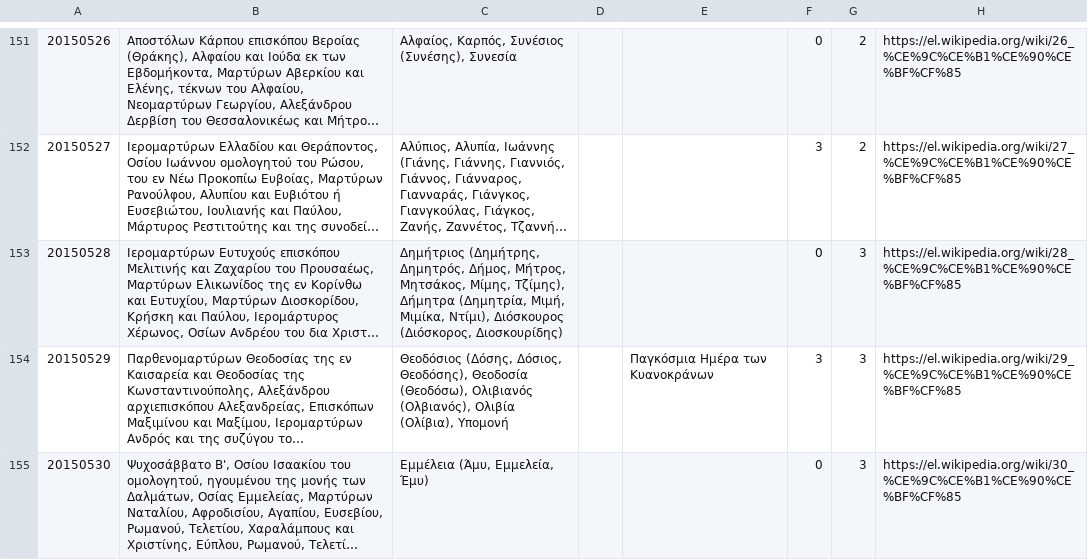
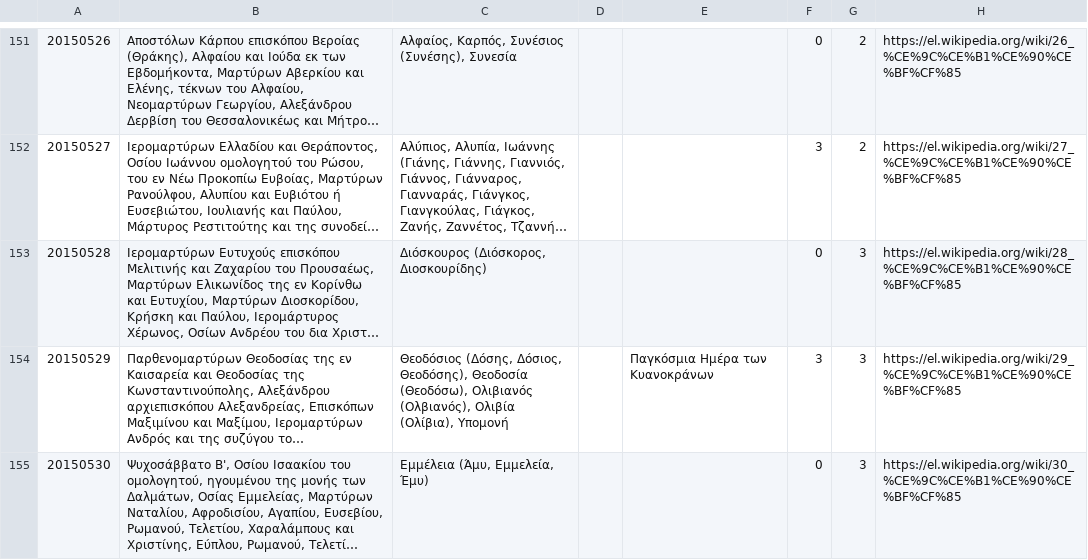
Before and after one commit to smekras/holydays-generator, a CSV file: files/2015-old.csv, drawn as a sheet; only a part is shown, gaps mark what is left out; long unchanged cells end in …; the diff covers the shown part only; the diff names each change by its address in the sheet, - before the commit and + after, or states it on an @@ line.

```diff
--- a/files/2015-old.csv
+++ b/files/2015-old.csv
-C153: Δημήτριος (Δημήτρης, Δημητρός, Δήμος, Μήτρος, Μητσάκος, Μίμης, Τζίμης), Δήμητρα (Δημητρία, Μιμή, Μιμίκα, Ντίμι), Διόσκουρος (Διόσκορος,…
+C153: Διόσκουρος (Διόσκορος,…
```
Also changed, not shown: 3 edited cells elsewhere in this file, files/2015.csv, files/2020.csv, 4 other files.
